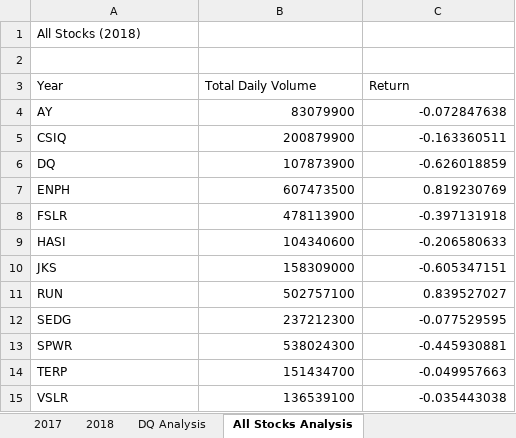
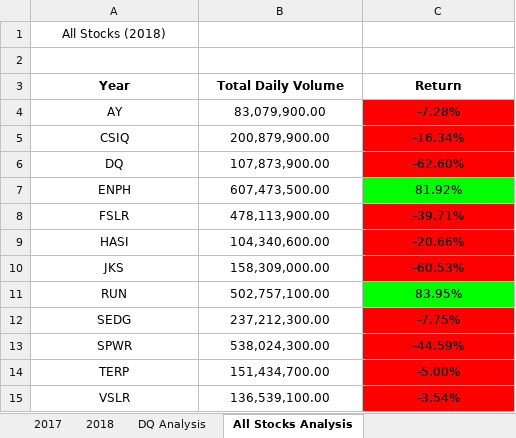
Before and after one commit to justinkirk8/stock-analysis, an Excel workbook: green_stocks.xlsm, sheet All Stocks Analysis, drawn as a sheet; values as stored, in another font and other column widths than the file's, no borders; the diff names each change by its address in the sheet, - before the commit and + after, or states it on an @@ line.

Commit message:
2.4.2 update

```diff
--- a/green_stocks.xlsm (sheet All Stocks Analysis)
+++ b/green_stocks.xlsm (sheet All Stocks Analysis)
-A1 alignment: left
+A1 alignment: center
@@ A3:C3 alignment: left → center, bold: off → on @@
-A4:A15 alignment: left
+A4:A15 alignment: center
-B4 (Total Daily Volume): 83079900
+B4 (Total Daily Volume): 83,079,900.00
-B4:C15 alignment: right
+B4:C15 alignment: center
-C4 (Return): -0.072847638
+C4 (Return): -7.28%
-C4:C6 fill: none
+C4:C6 fill: #FF0000
-B5 (Total Daily Volume): 200879900
+B5 (Total Daily Volume): 200,879,900.00
-C5 (Return): -0.163360511
+C5 (Return): -16.34%
-B6 (Total Daily Volume): 107873900
+B6 (Total Daily Volume): 107,873,900.00
-C6 (Return): -0.626018859
+C6 (Return): -62.60%
-B7 (Total Daily Volume): 607473500
+B7 (Total Daily Volume): 607,473,500.00
-C7 (Return): 0.819230769
+C7 (Return): 81.92%
-C7 fill: none
+C7 fill: #00FF00
-B8 (Total Daily Volume): 478113900
+B8 (Total Daily Volume): 478,113,900.00
-C8 (Return): -0.397131918
+C8 (Return): -39.71%
-C8:C10 fill: none
+C8:C10 fill: #FF0000
-B9 (Total Daily Volume): 104340600
+B9 (Total Daily Volume): 104,340,600.00
-C9 (Return): -0.206580633
+C9 (Return): -20.66%
-B10 (Total Daily Volume): 158309000
+B10 (Total Daily Volume): 158,309,000.00
-C10 (Return): -0.605347151
+C10 (Return): -60.53%
-B11 (Total Daily Volume): 502757100
+B11 (Total Daily Volume): 502,757,100.00
-C11 (Return): 0.839527027
+C11 (Return): 83.95%
-C11 fill: none
+C11 fill: #00FF00
-B12 (Total Daily Volume): 237212300
+B12 (Total Daily Volume): 237,212,300.00
-C12 (Return): -0.077529595
+C12 (Return): -7.75%
-C12:C15 fill: none
+C12:C15 fill: #FF0000
-B13 (Total Daily Volume): 538024300
+B13 (Total Daily Volume): 538,024,300.00
-C13 (Return): -0.445930881
+C13 (Return): -44.59%
-B14 (Total Daily Volume): 151434700
+B14 (Total Daily Volume): 151,434,700.00
-C14 (Return): -0.049957663
+C14 (Return): -5.00%
-B15 (Total Daily Volume): 136539100
+B15 (Total Daily Volume): 136,539,100.00
-C15 (Return): -0.035443038
+C15 (Return): -3.54%
```
